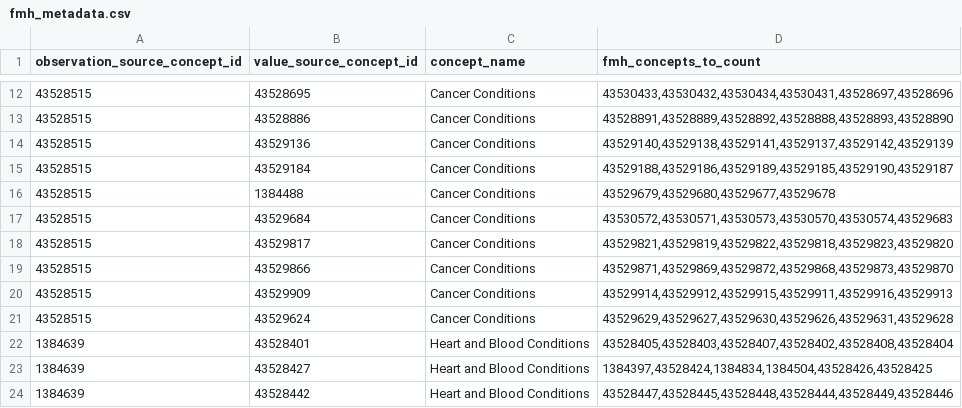
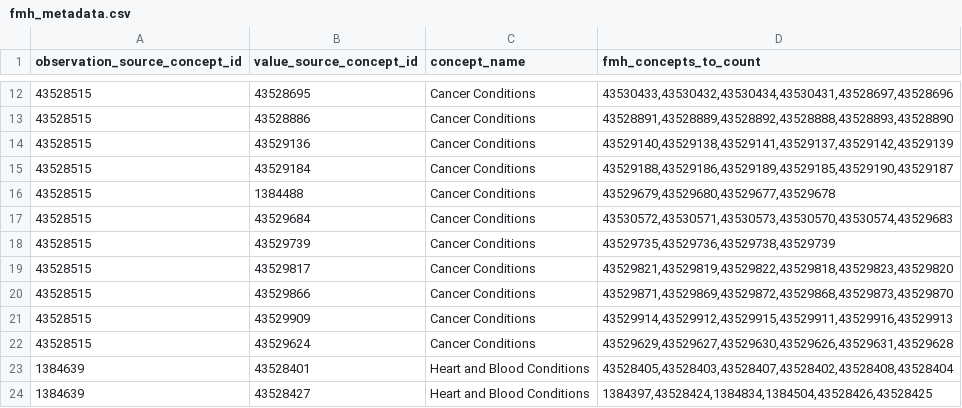
Before and after one commit to all-of-us/data-browser, a CSV file: public-api/db-cdr/generate-cdr/csv/fmh_metadata.csv, drawn as a sheet; only a part is shown, gaps mark what is left out; the shorter side is filled out with more unchanged rows.

Commit message:
adding prostate cancer in metadata

```diff
--- a/public-api/db-cdr/generate-cdr/csv/fmh_metadata.csv
+++ b/public-api/db-cdr/generate-cdr/csv/fmh_metadata.csv
@@ -17,2 +17,3 @@ observation_source_concept_id,value_source_concept_id,"concept_name","fmh_concep
 43528515,43529684,"Cancer Conditions","43530572,43530571,43530573,43530570,43530574,43529683"
+43528515,43529739,"Cancer Conditions","43529735,43529736,43529738,43529739"
 43528515,43529817,"Cancer Conditions","43529821,43529819,43529822,43529818,43529823,43529820"
```
